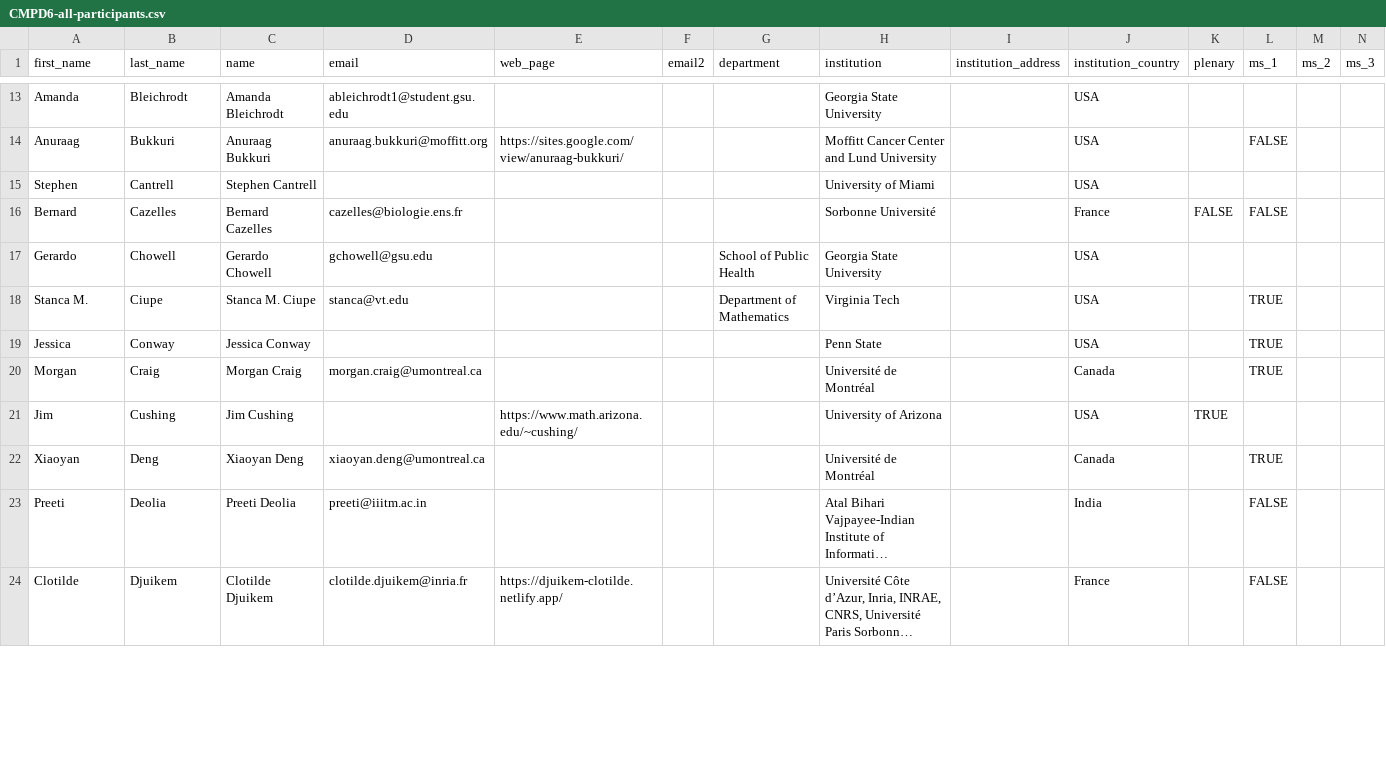
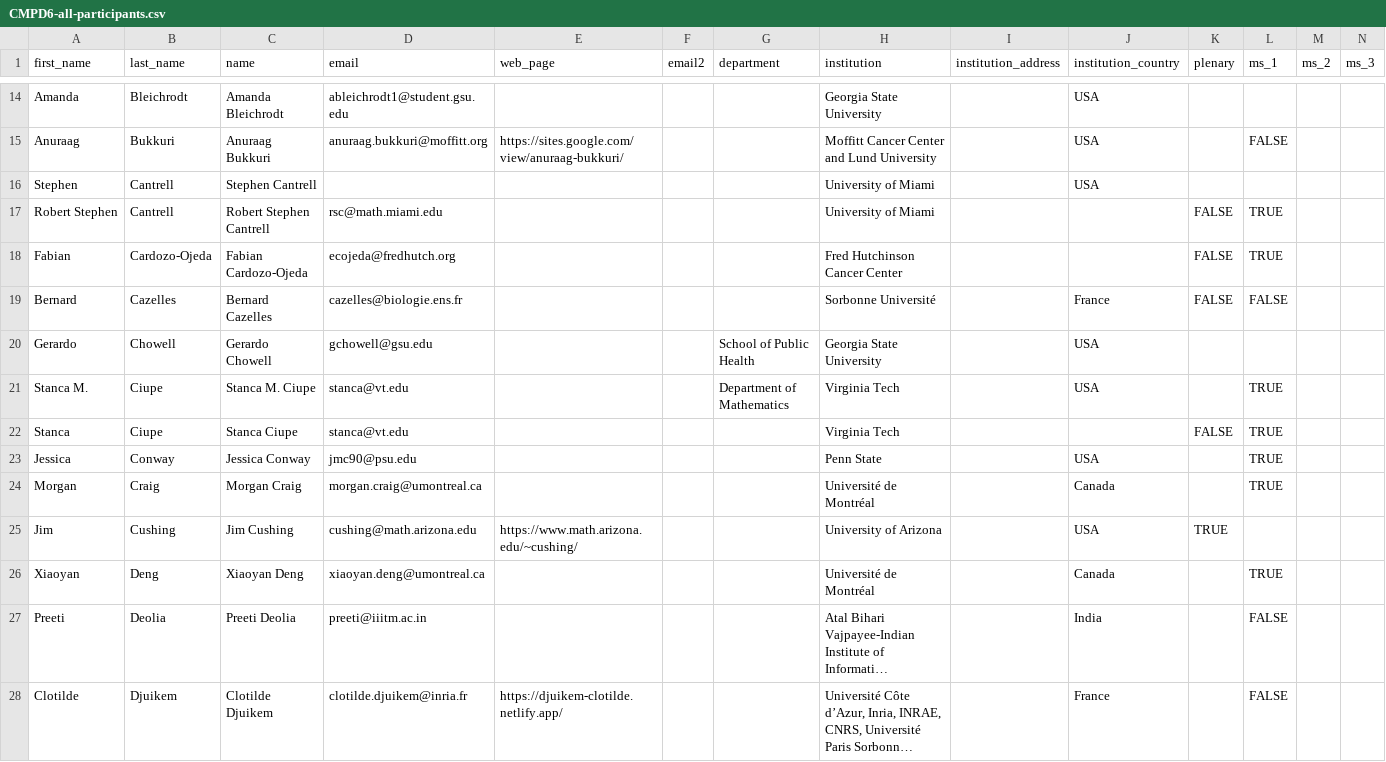
Before and after one commit to cmpd6/cmpd6.github.io, a CSV file: _tools/CMPD6-all-participants.csv, drawn as a sheet; only a part is shown, gaps mark what is left out; long unchanged cells end in …; addresses are those after the commit; rows hold the shown columns only; the diff covers the shown part only; the diff names each change by its address in the sheet, - before the commit and + after, or states it on an @@ line.

```diff
--- a/_tools/CMPD6-all-participants.csv
+++ b/_tools/CMPD6-all-participants.csv
+row 17: Robert Stephen | Cantrell | Robert Stephen Cantrell | rsc@math.miami.edu |  |  |  | University of Miami |  |  | FALSE | TRUE
+row 18: Fabian | Cardozo-Ojeda | Fabian Cardozo-Ojeda | ecojeda@fredhutch.org |  |  |  | Fred Hutchinson Cancer Center |  |  | FALSE | TRUE
+row 22: Stanca | Ciupe | Stanca Ciupe | stanca@vt.edu |  |  |  | Virginia Tech |  |  | FALSE | TRUE
-D23 (email): (empty)
+D23 (email): jmc90@psu.edu
-D25 (email): (empty)
+D25 (email): cushing@math.arizona.edu
```
Also changed, not shown: 6 added rows and 4 edited cells elsewhere in this file, _tools/CMPD6-abstracts.csv, 25 other files.
